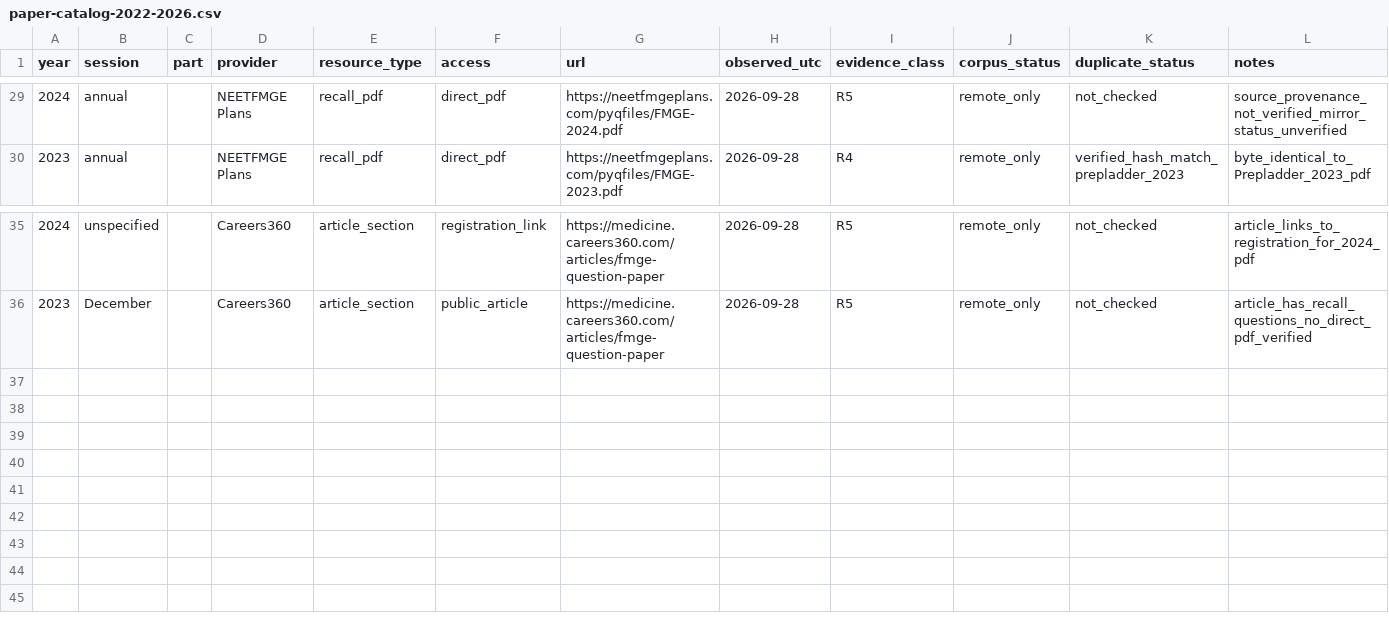
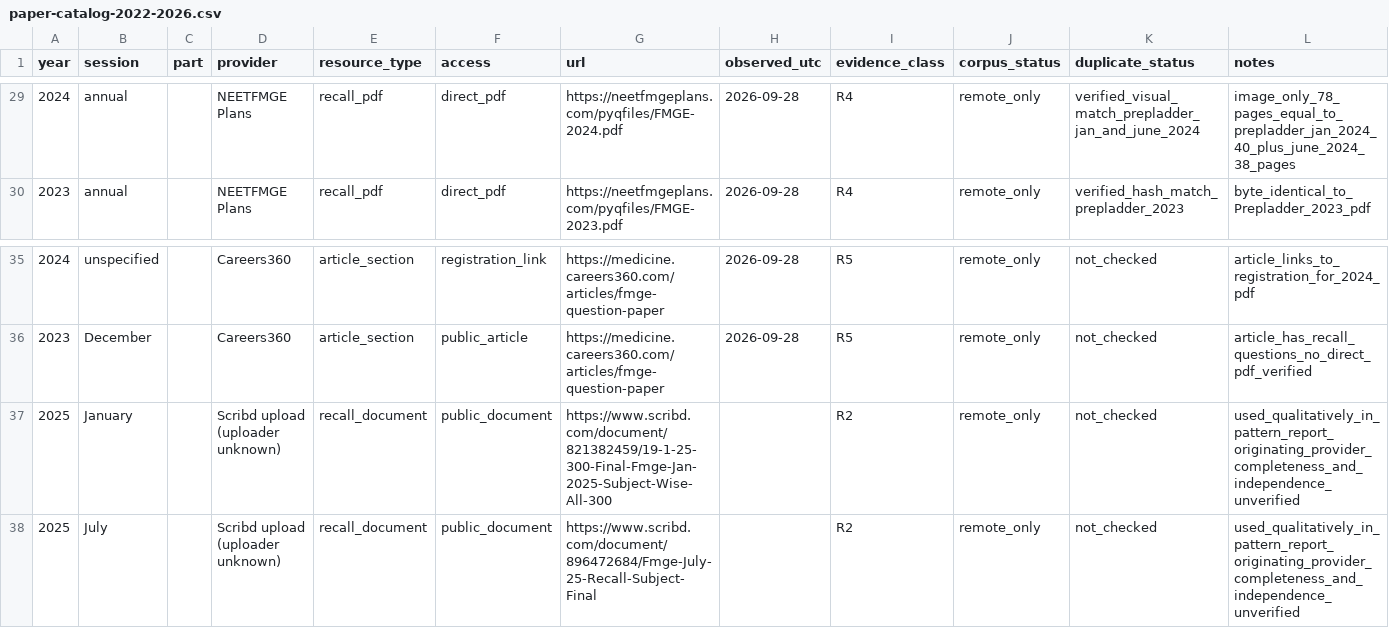
Before and after one commit to ham-zax/lms, a CSV file: research/fmge-source-material/manifests/paper-catalog-2022-2026.csv, drawn as a sheet; only a part is shown, gaps mark what is left out; the diff covers the shown part only.

```diff
--- a/research/fmge-source-material/manifests/paper-catalog-2022-2026.csv
+++ b/research/fmge-source-material/manifests/paper-catalog-2022-2026.csv
@@ -29,2 +29,2 @@ year,session,part,provider,resource_type,access,url,observed_utc,evidence_class,
-2024,annual,,NEETFMGE Plans,recall_pdf,direct_pdf,https://neetfmgeplans.com/pyqfiles/FMGE-2024.pdf,2026-09-28,R5,remote_only,not_checked,source_provenance_not_verified_mirror_status_unverified
+2024,annual,,NEETFMGE Plans,recall_pdf,direct_pdf,https://neetfmgeplans.com/pyqfiles/FMGE-2024.pdf,2026-09-28,R4,remote_only,verified_visual_match_prepladder_jan_and_june_2024,image_only_78_pages_equal_to_prepladder_jan_2024_40_plus_june_2024_38_pages
 2023,annual,,NEETFMGE Plans,recall_pdf,direct_pdf,https://neetfmgeplans.com/pyqfiles/FMGE-2023.pdf,2026-09-28,R4,remote_only,verified_hash_match_prepladder_2023,byte_identical_to_Prepladder_2023_pdf
@@ -36 +36,3 @@ year,session,part,provider,resource_type,access,url,observed_utc,evidence_class,
 2023,December,,Careers360,article_section,public_article,https://medicine.careers360.com/articles/fmge-question-paper,2026-09-28,R5,remote_only,not_checked,article_has_recall_questions_no_direct_pdf_verified
+2025,January,,Scribd upload (uploader unknown),recall_document,public_document,https://www.scribd.com/document/821382459/19-1-25-300-Final-Fmge-Jan-2025-Subject-Wise-All-300,,R2,remote_only,not_checked,used_qualitatively_in_pattern_report_originating_provider_completeness_and_independence_unverified
+2025,July,,Scribd upload (uploader unknown),recall_document,public_document,https://www.scribd.com/document/896472684/Fmge-July-25-Recall-Subject-Final,,R2,remote_only,not_checked,used_qualitatively_in_pattern_report_originating_provider_completeness_and_independence_unverified
```
Also changed, not shown: 69 edited cells elsewhere in this file, research/fmge-source-material/manifests/paper-catalog-2021-2025.csv, 19 other files.
